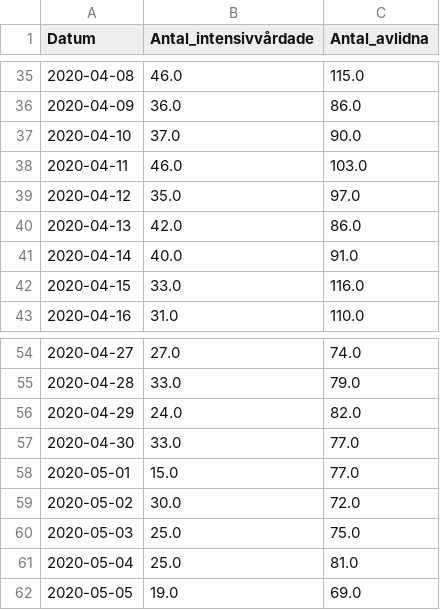
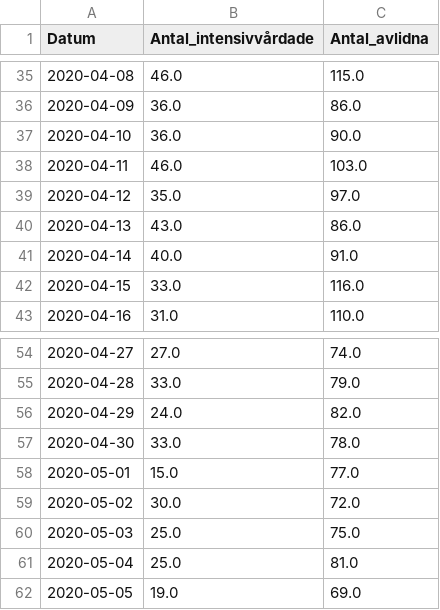
Before and after one commit to surapelle/covid_data, a CSV file: FHM_iva_doda_tid.csv, drawn as a sheet; only a part is shown, gaps mark what is left out; the diff covers the shown part only.

```diff
--- a/FHM_iva_doda_tid.csv
+++ b/FHM_iva_doda_tid.csv
@@ -36,6 +36,6 @@ Datum,Antal_intensivvårdade,Antal_avlidna
 2020-04-09,36.0,86.0
-2020-04-10,37.0,90.0
+2020-04-10,36.0,90.0
 2020-04-11,46.0,103.0
 2020-04-12,35.0,97.0
-2020-04-13,42.0,86.0
+2020-04-13,43.0,86.0
 2020-04-14,40.0,91.0
@@ -56,3 +56,3 @@ Datum,Antal_intensivvårdade,Antal_avlidna
 2020-04-29,24.0,82.0
-2020-04-30,33.0,77.0
+2020-04-30,33.0,78.0
 2020-05-01,15.0,77.0
```
Also changed, not shown: 2 added rows and 23 edited cells elsewhere in this file, FHM_alder.csv, 2 other files.
